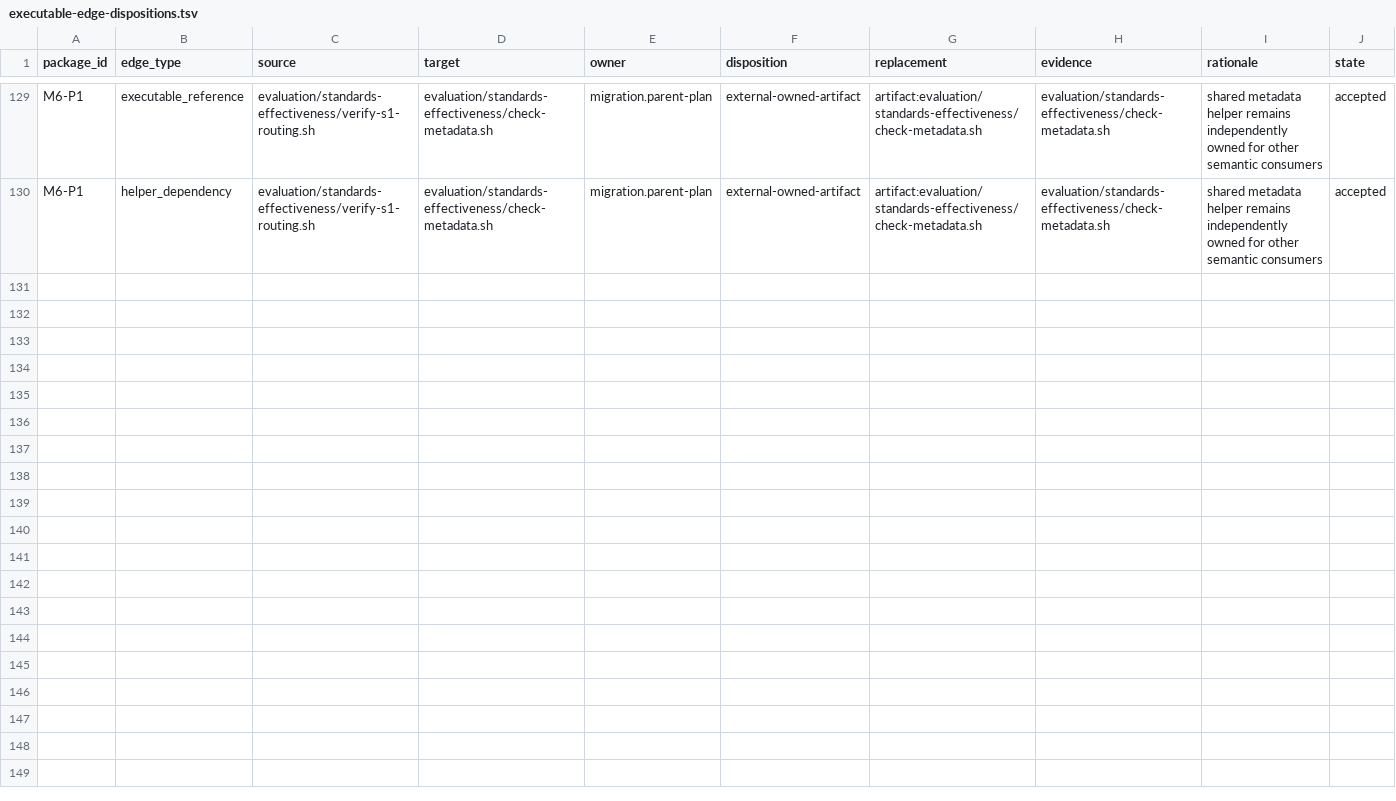
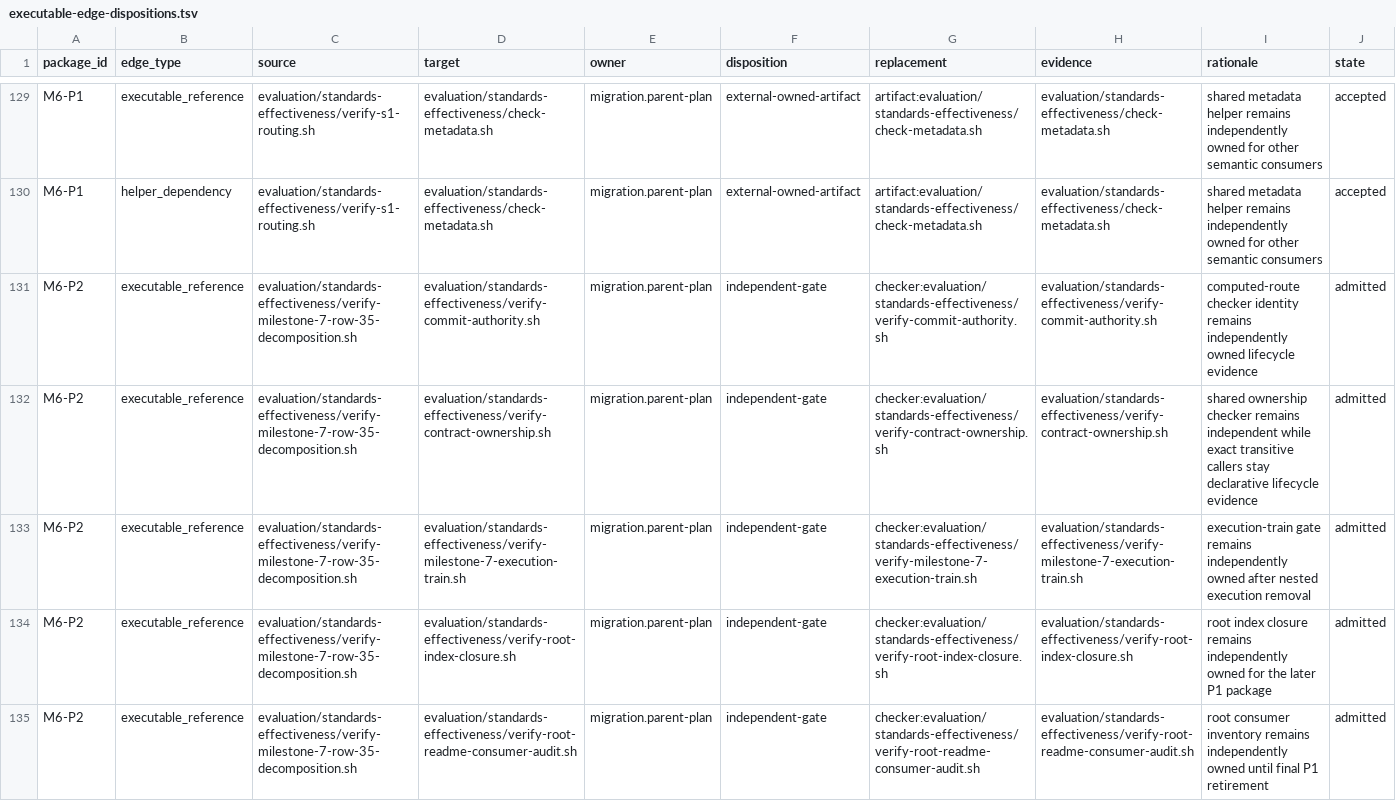
Before and after one commit to MrScripty/Coding-Standards, a TSV file: evaluation/standards-effectiveness/executable-edge-dispositions.tsv, drawn as a sheet; only a part is shown, gaps mark what is left out; the diff covers the shown part only.

Commit message:
docs(verification): admit row-35 lifecycle package
Admit M6-P2 at train order 72 under migration.parent-plan with finite declarative lifecycle evidence and a bounded implementation write set.

Disposition all ten executable incident edges to retained independent gates and separately freeze four manifest-derived dynamic caller invocations without inventing graph edges or retaining nested execution.

Verify the current row-35 checker, package and edge authority, all 108 declarative suites, graph freshness at 169 verifiers and 857 edges, plan structure, and diff integrity.

```diff
--- a/evaluation/standards-effectiveness/executable-edge-dispositions.tsv
+++ b/evaluation/standards-effectiveness/executable-edge-dispositions.tsv
@@ -130 +130,6 @@ M6-P1	executable_reference	evaluation/standards-effectiveness/verify-s1-routing.
 M6-P1	helper_dependency	evaluation/standards-effectiveness/verify-s1-routing.sh	evaluation/standards-effectiveness/check-metadata.sh	migration.parent-plan	external-owned-artifact	artifact:evaluation/standards-effectiveness/check-metadata.sh	evaluation/standards-effectiveness/check-metadata.sh	shared metadata helper remains independently owned for other semantic consumers	accepted
+M6-P2	executable_reference	evaluation/standards-effectiveness/verify-milestone-7-row-35-decomposition.sh	evaluation/standards-effectiveness/verify-commit-authority.sh	migration.parent-plan	independent-gate	checker:evaluation/standards-effectiveness/verify-commit-authority.sh	evaluation/standards-effectiveness/verify-commit-authority.sh	computed-route checker identity remains independently owned lifecycle evidence	admitted
+M6-P2	executable_reference	evaluation/standards-effectiveness/verify-milestone-7-row-35-decomposition.sh	evaluation/standards-effectiveness/verify-contract-ownership.sh	migration.parent-plan	independent-gate	checker:evaluation/standards-effectiveness/verify-contract-ownership.sh	evaluation/standards-effectiveness/verify-contract-ownership.sh	shared ownership checker remains independent while exact transitive callers stay declarative lifecycle evidence	admitted
+M6-P2	executable_reference	evaluation/standards-effectiveness/verify-milestone-7-row-35-decomposition.sh	evaluation/standards-effectiveness/verify-milestone-7-execution-train.sh	migration.parent-plan	independent-gate	checker:evaluation/standards-effectiveness/verify-milestone-7-execution-train.sh	evaluation/standards-effectiveness/verify-milestone-7-execution-train.sh	execution-train gate remains independently owned after nested execution removal	admitted
+M6-P2	executable_reference	evaluation/standards-effectiveness/verify-milestone-7-row-35-decomposition.sh	evaluation/standards-effectiveness/verify-root-index-closure.sh	migration.parent-plan	independent-gate	checker:evaluation/standards-effectiveness/verify-root-index-closure.sh	evaluation/standards-effectiveness/verify-root-index-closure.sh	root index closure remains independently owned for the later P1 package	admitted
+M6-P2	executable_reference	evaluation/standards-effectiveness/verify-milestone-7-row-35-decomposition.sh	evaluation/standards-effectiveness/verify-root-readme-consumer-audit.sh	migration.parent-plan	independent-gate	checker:evaluation/standards-effectiveness/verify-root-readme-consumer-audit.sh	evaluation/standards-effectiveness/verify-root-readme-consumer-audit.sh	root consumer inventory remains independently owned until final P1 retirement	admitted
```
Also changed, not shown: 5 added rows elsewhere in this file, evaluation/standards-effectiveness/checker-migration-packages.tsv, evaluation/standards-effectiveness/generated/checker-dependency-components.tsv, 8 other files.
